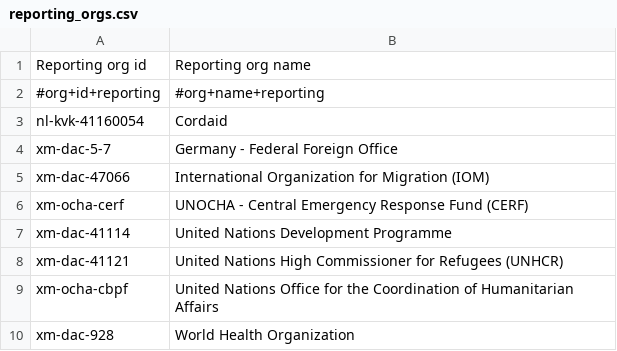
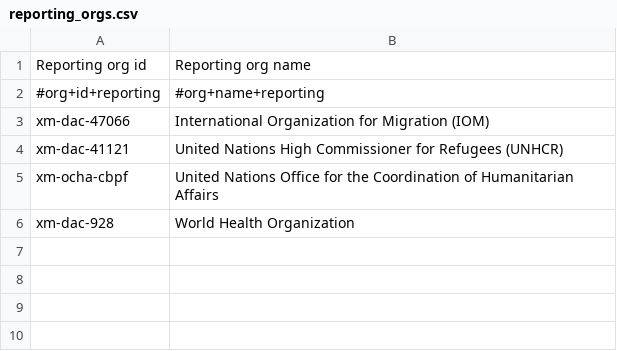
Before and after one commit to mcarans/iati_test_results, a CSV file: southsudan/reporting_orgs.csv, drawn as a sheet; the diff names each change by its address in the sheet, - before the commit and + after, or states it on an @@ line.

Commit message:
New data

```diff
--- a/southsudan/reporting_orgs.csv
+++ b/southsudan/reporting_orgs.csv
-row 3: nl-kvk-41160054 | Cordaid
-row 4: xm-dac-5-7 | Germany - Federal Foreign Office
-row 6: xm-ocha-cerf | UNOCHA - Central Emergency Response Fund (CERF)
-row 7: xm-dac-41114 | United Nations Development Programme
```
Also changed, not shown: climate/reporting_orgs.csv, 9 other files.
